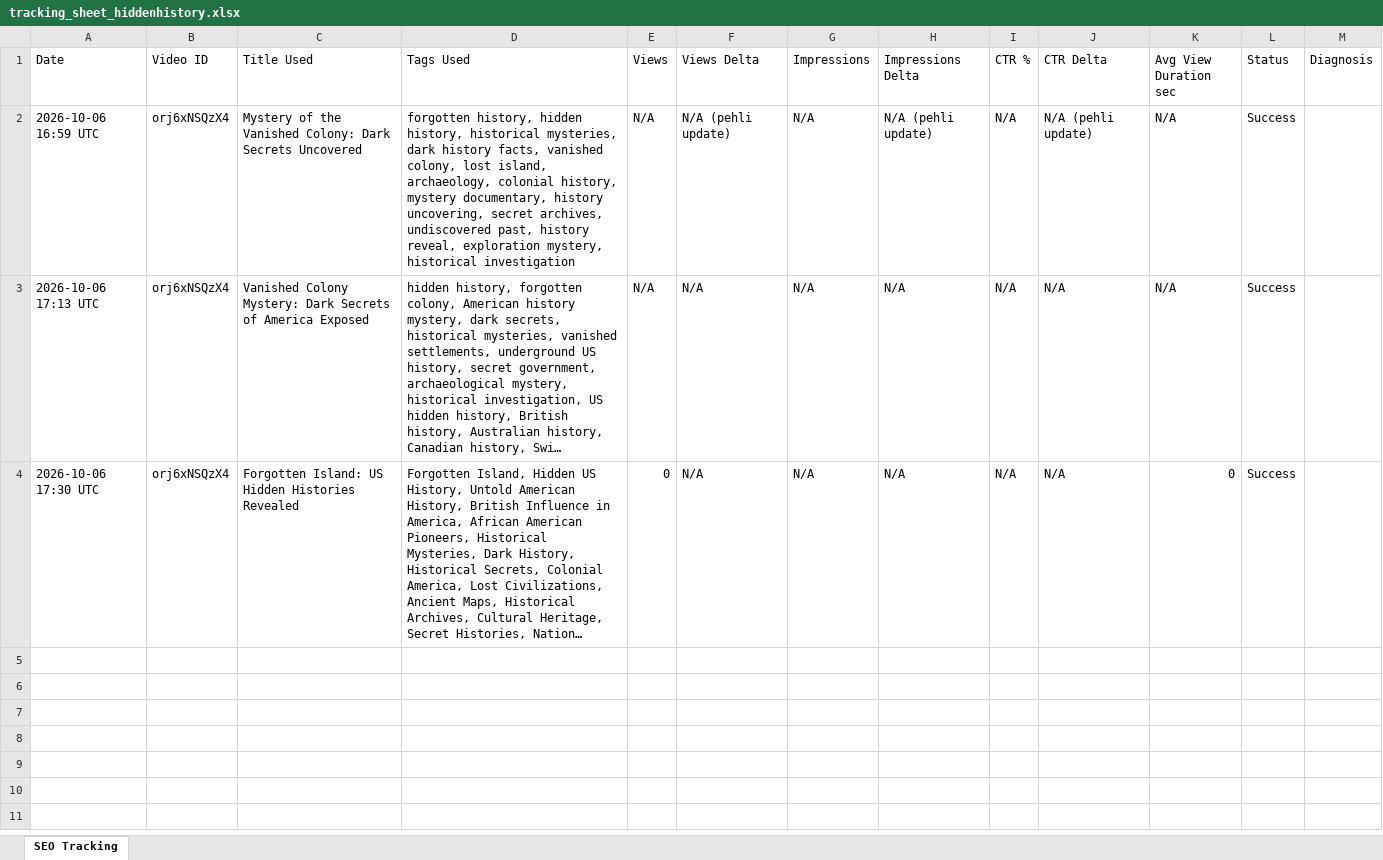
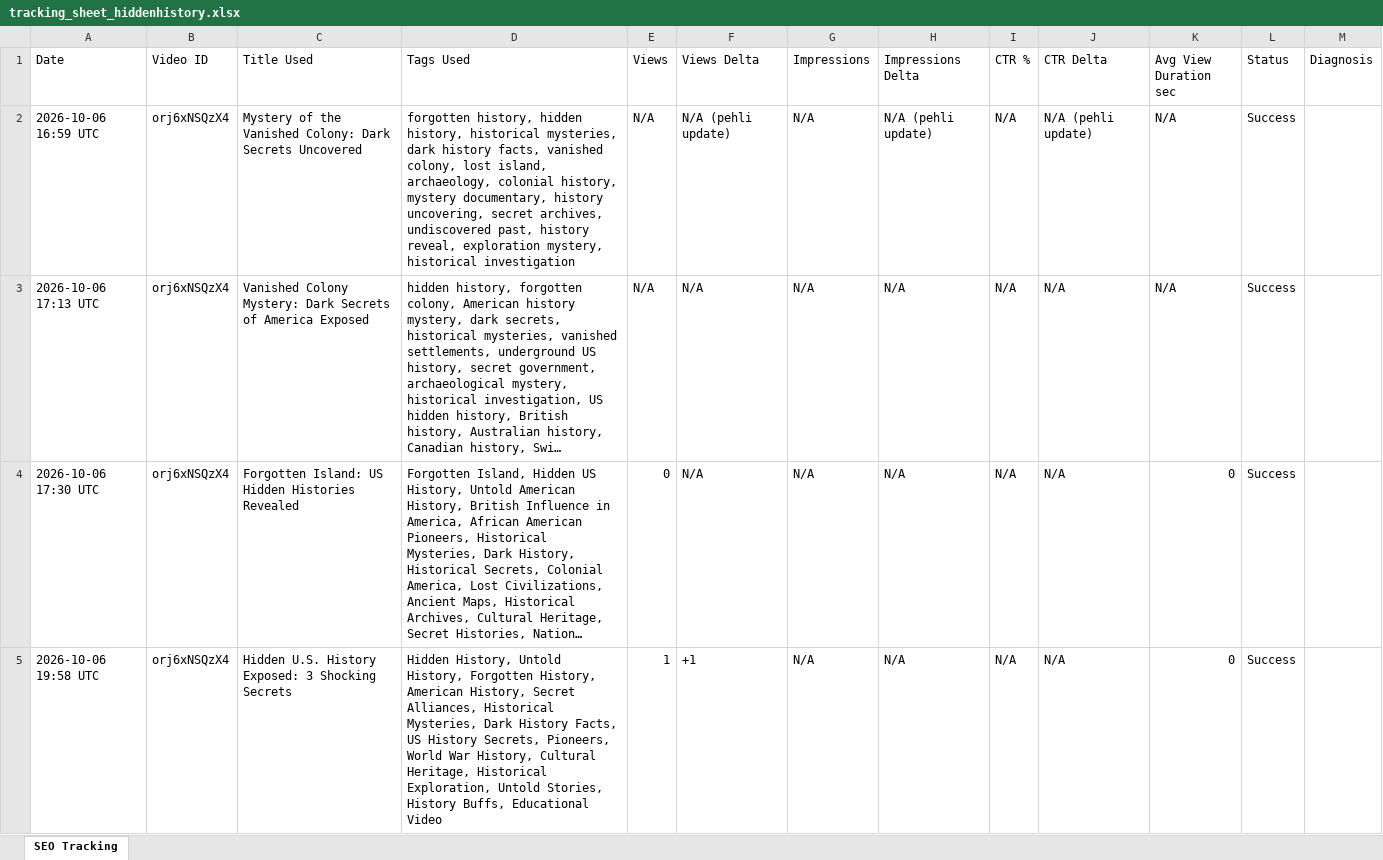
Before and after one commit to harisnoma20-ui/youtube-seo-automation, an Excel workbook: tracking_sheet_hiddenhistory.xlsx, sheet SEO Tracking, drawn as a sheet; long unchanged cells end in …; values as stored, in another font and other column widths than the file's, no borders; the diff names each change by its address in the sheet, - before the commit and + after, or states it on an @@ line.

```diff
--- a/tracking_sheet_hiddenhistory.xlsx (sheet SEO Tracking)
+++ b/tracking_sheet_hiddenhistory.xlsx (sheet SEO Tracking)
+row 5: 2026-10-06 19:58 UTC | orj6xNSQzX4 | Hidden U.S. History Exposed: 3 Shocking Secrets | Hidden History, Untold History, Forgotten History, American History, Secret Alliances, Historical Mysteries, Dark History Facts, US History Secrets, Pioneers, World War History, Cultural Heritage, Historical Exploration, Untold Stories, History Buffs, Educational Video | 1 | +1 | N/A | N/A | N/A | N/A | 0 | Success
```
